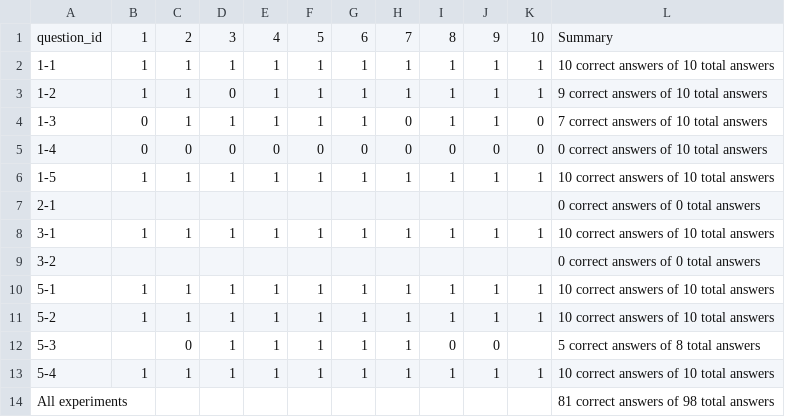
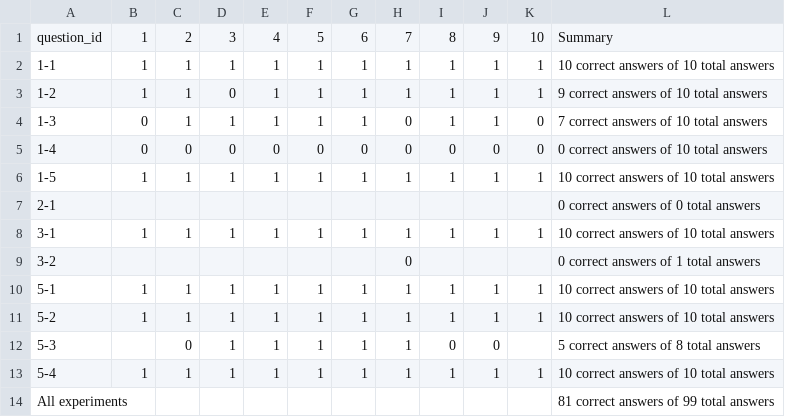
Before and after one commit to dracor-org/dracor-mcp-evaluation, a CSV file: 2026-JCLS-CDA-Documentation/Chap05_autoEva/results/hit_miss_table_haiku-4-5.csv, drawn as a sheet.

Commit message:
tiny correcttion in  haiku hit-miss table (missing 3_2_5 response added)

```diff
--- a/2026-JCLS-CDA-Documentation/Chap05_autoEva/results/hit_miss_table_haiku-4-5.csv
+++ b/2026-JCLS-CDA-Documentation/Chap05_autoEva/results/hit_miss_table_haiku-4-5.csv
@@ -8,3 +8,3 @@ question_id,1,2,3,4,5,6,7,8,9,10,Summary
 3-1,1,1,1,1,1,1,1,1,1,1,10 correct answers of 10 total answers
-3-2,,,,,,,,,,,0 correct answers of 0 total answers
+3-2,,,,,,,0,,,,0 correct answers of 1 total answers
 5-1,1,1,1,1,1,1,1,1,1,1,10 correct answers of 10 total answers
@@ -13,2 +13,2 @@ question_id,1,2,3,4,5,6,7,8,9,10,Summary
 5-4,1,1,1,1,1,1,1,1,1,1,10 correct answers of 10 total answers
-All experiments,,,,,,,,,,,81 correct answers of 98 total answers
+All experiments,,,,,,,,,,,81 correct answers of 99 total answers
```
